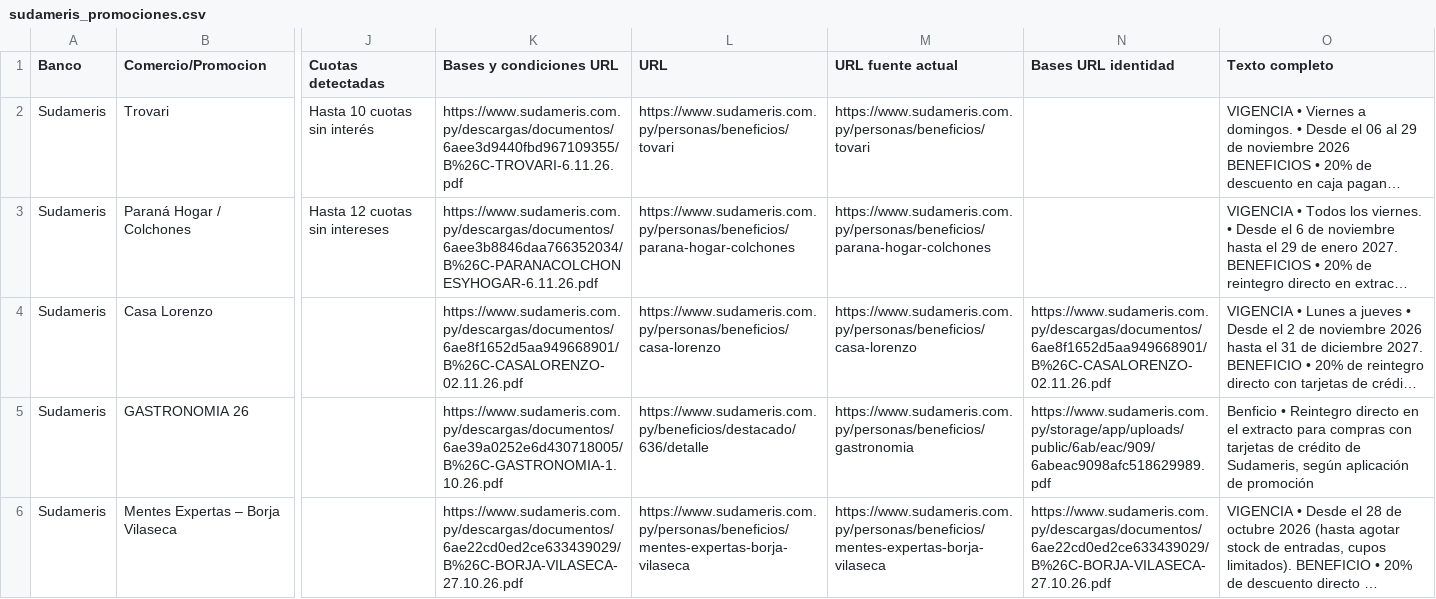
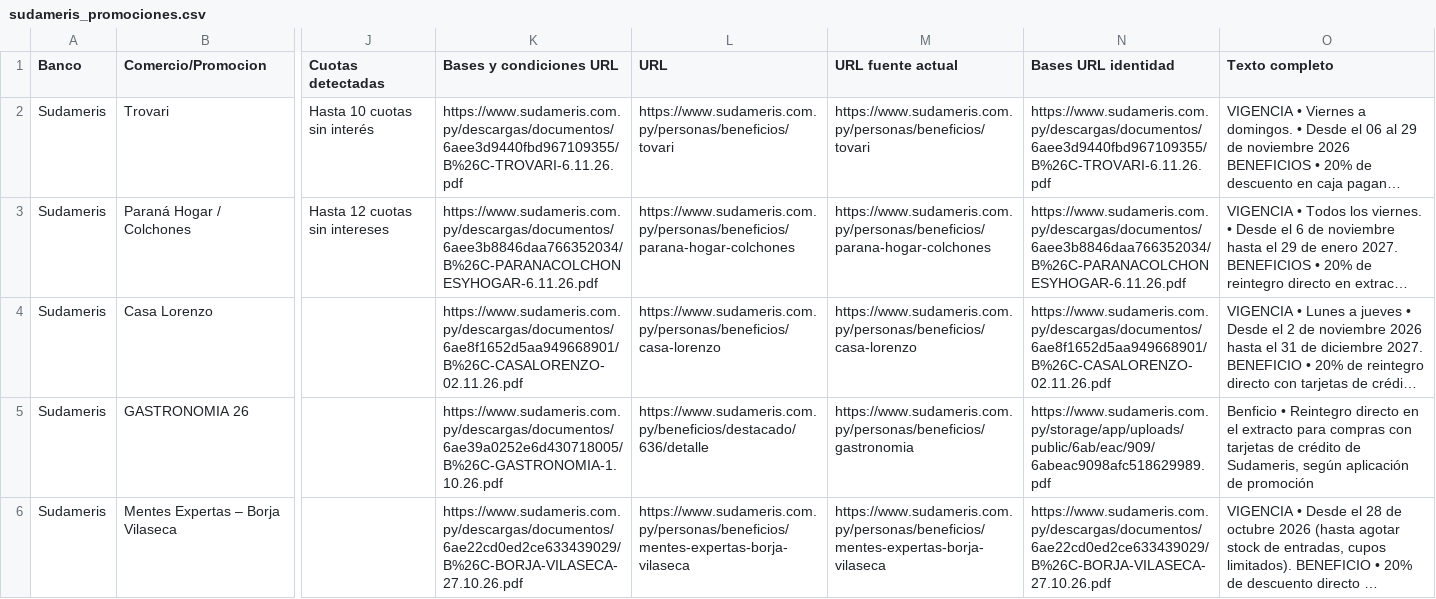
Before and after one commit to giumontebruno/promo-bancos-py, a CSV file: outputs/sudameris_promociones.csv, drawn as a sheet; only a part is shown, gaps mark what is left out; long unchanged cells end in …; the diff names each change by its address in the sheet, - before the commit and + after, or states it on an @@ line.

```diff
--- a/outputs/sudameris_promociones.csv
+++ b/outputs/sudameris_promociones.csv
-N2 (Bases URL identidad): (empty)
+N2 (Bases URL identidad): https://www.sudameris.com.py/descargas/documentos/6aee3d9440fbd967109355/B%26C-TROVARI-6.11.26.pdf
-N3 (Bases URL identidad): (empty)
+N3 (Bases URL identidad): https://www.sudameris.com.py/descargas/documentos/6aee3b8846daa766352034/B%26C-PARANACOLCHONESYHOGAR-6.11.26.pdf
```
Also changed, not shown: outputs/basa_beneficios_por_categoria.csv, outputs/gnb_live_card_review.csv, 30 other files.
